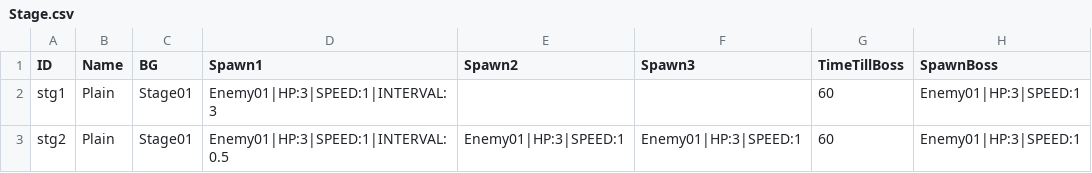
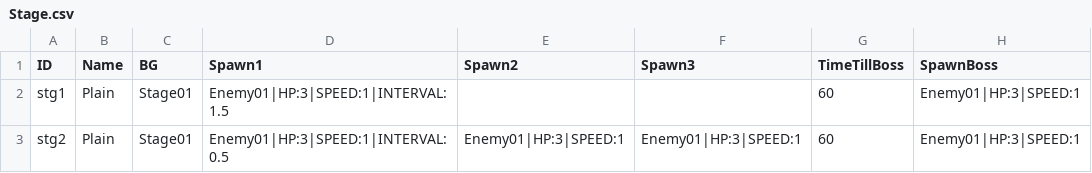
Before and after one commit to metatron/Zombie, a CSV file: Assets/Resources/Csv/Stage.csv, drawn as a sheet; only a part is shown; the diff names each change by its address in the sheet, - before the commit and + after, or states it on an @@ line.

```diff
--- a/Assets/Resources/Csv/Stage.csv
+++ b/Assets/Resources/Csv/Stage.csv
-D2 (Spawn1): Enemy01|HP:3|SPEED:1|INTERVAL:3
+D2 (Spawn1): Enemy01|HP:3|SPEED:1|INTERVAL:1.5
```
Also changed, not shown: 3 other files.
